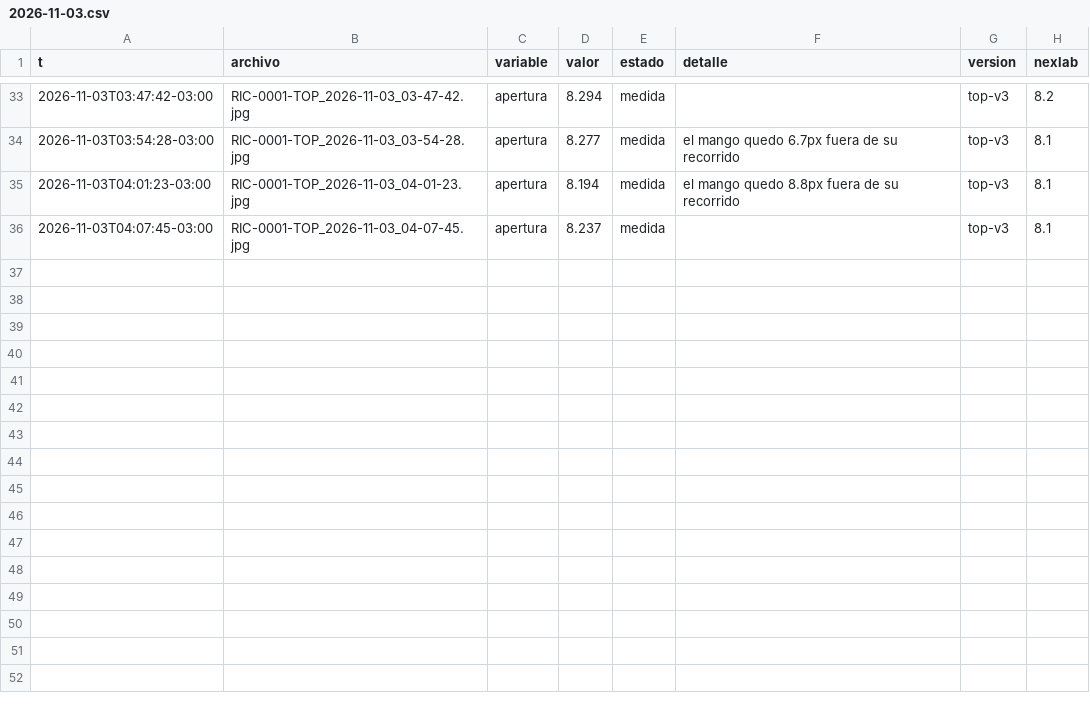
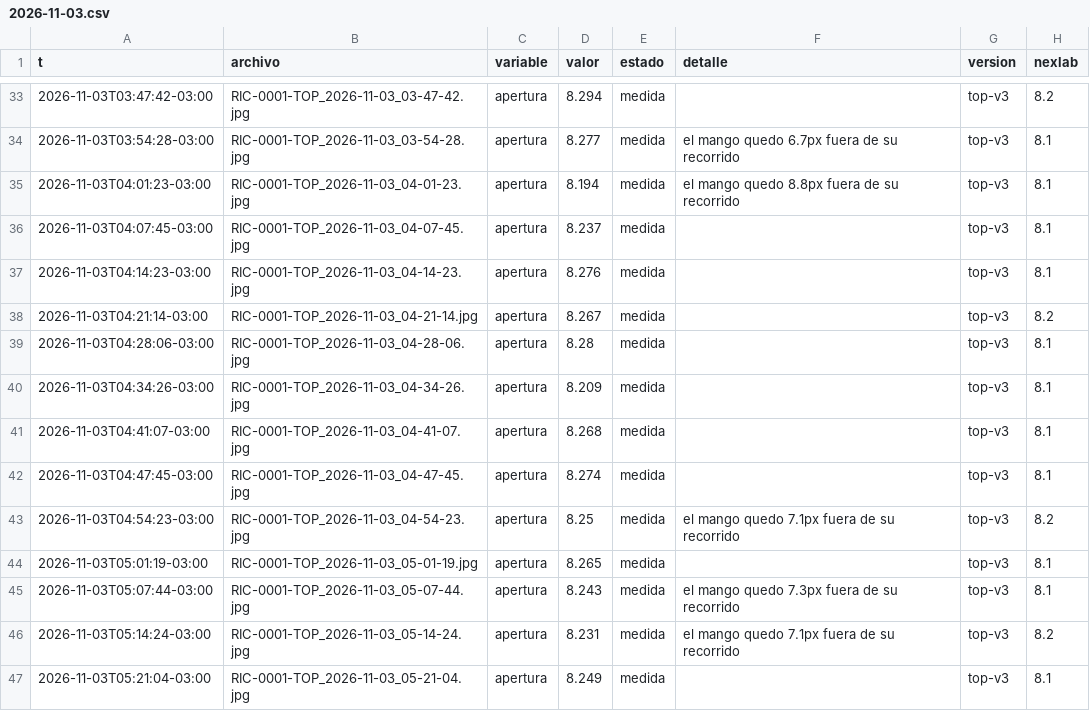
Before and after one commit to Andyyff/tesis-saman, a CSV file: datos/lecturas/top/2026-11-03.csv, drawn as a sheet; only a part is shown, gaps mark what is left out.

```diff
--- a/datos/lecturas/top/2026-11-03.csv
+++ b/datos/lecturas/top/2026-11-03.csv
@@ -36 +36,12 @@ t,archivo,variable,valor,estado,detalle,version,nexlab
 2026-11-03T04:07:45-03:00,RIC-0001-TOP_2026-11-03_04-07-45.jpg,apertura,8.237,medida,,top-v3,8.1
+2026-11-03T04:14:23-03:00,RIC-0001-TOP_2026-11-03_04-14-23.jpg,apertura,8.276,medida,,top-v3,8.1
+2026-11-03T04:21:14-03:00,RIC-0001-TOP_2026-11-03_04-21-14.jpg,apertura,8.267,medida,,top-v3,8.2
+2026-11-03T04:28:06-03:00,RIC-0001-TOP_2026-11-03_04-28-06.jpg,apertura,8.28,medida,,top-v3,8.1
+2026-11-03T04:34:26-03:00,RIC-0001-TOP_2026-11-03_04-34-26.jpg,apertura,8.209,medida,,top-v3,8.1
+2026-11-03T04:41:07-03:00,RIC-0001-TOP_2026-11-03_04-41-07.jpg,apertura,8.268,medida,,top-v3,8.1
+2026-11-03T04:47:45-03:00,RIC-0001-TOP_2026-11-03_04-47-45.jpg,apertura,8.274,medida,,top-v3,8.1
+2026-11-03T04:54:23-03:00,RIC-0001-TOP_2026-11-03_04-54-23.jpg,apertura,8.25,medida,el mango quedo 7.1px fuera de su recorrido,top-v3,8.2
+2026-11-03T05:01:19-03:00,RIC-0001-TOP_2026-11-03_05-01-19.jpg,apertura,8.265,medida,,top-v3,8.1
+2026-11-03T05:07:44-03:00,RIC-0001-TOP_2026-11-03_05-07-44.jpg,apertura,8.243,medida,el mango quedo 7.3px fuera de su recorrido,top-v3,8.1
+2026-11-03T05:14:24-03:00,RIC-0001-TOP_2026-11-03_05-14-24.jpg,apertura,8.231,medida,el mango quedo 7.1px fuera de su recorrido,top-v3,8.2
+2026-11-03T05:21:04-03:00,RIC-0001-TOP_2026-11-03_05-21-04.jpg,apertura,8.249,medida,,top-v3,8.1
```
Also changed, not shown: datos/lecturas/amp/2026-11-03.csv, datos/lecturas/left/2026-11-03.csv, 8 other files.
